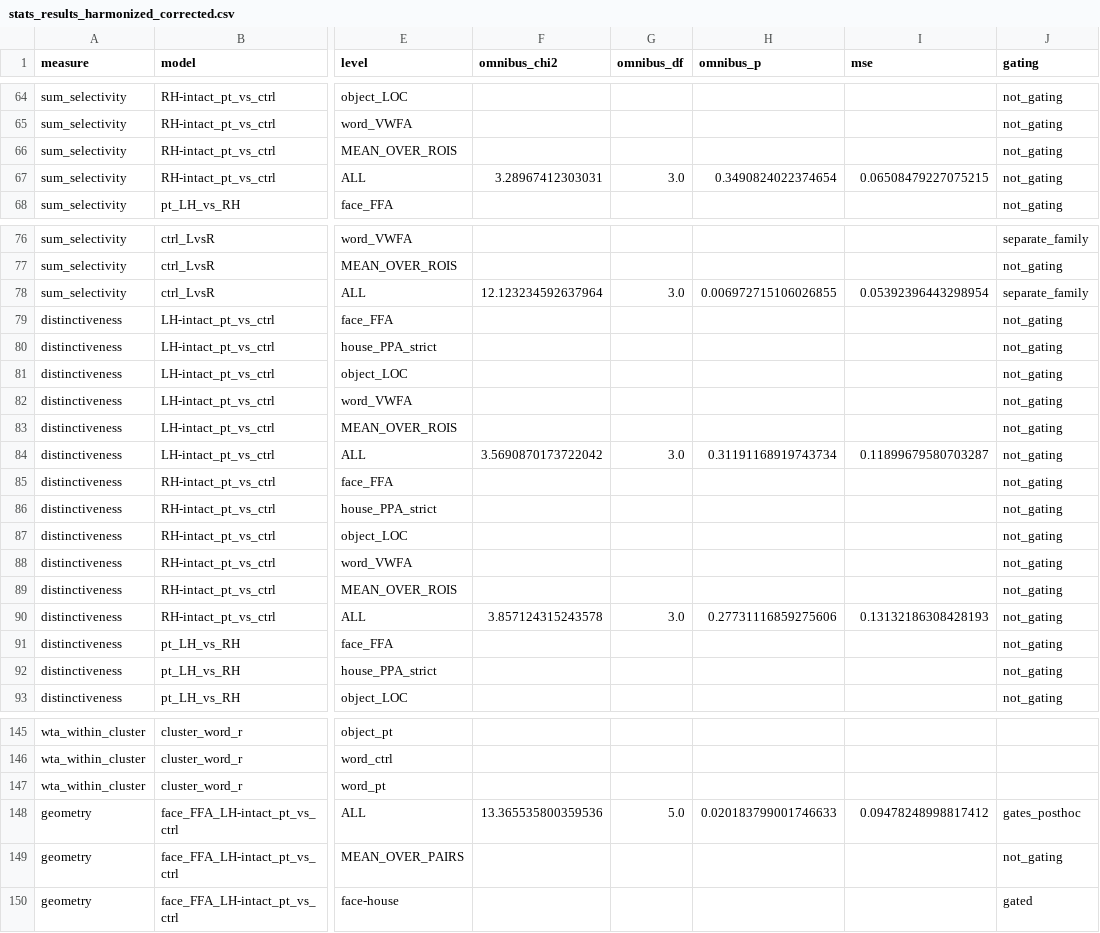
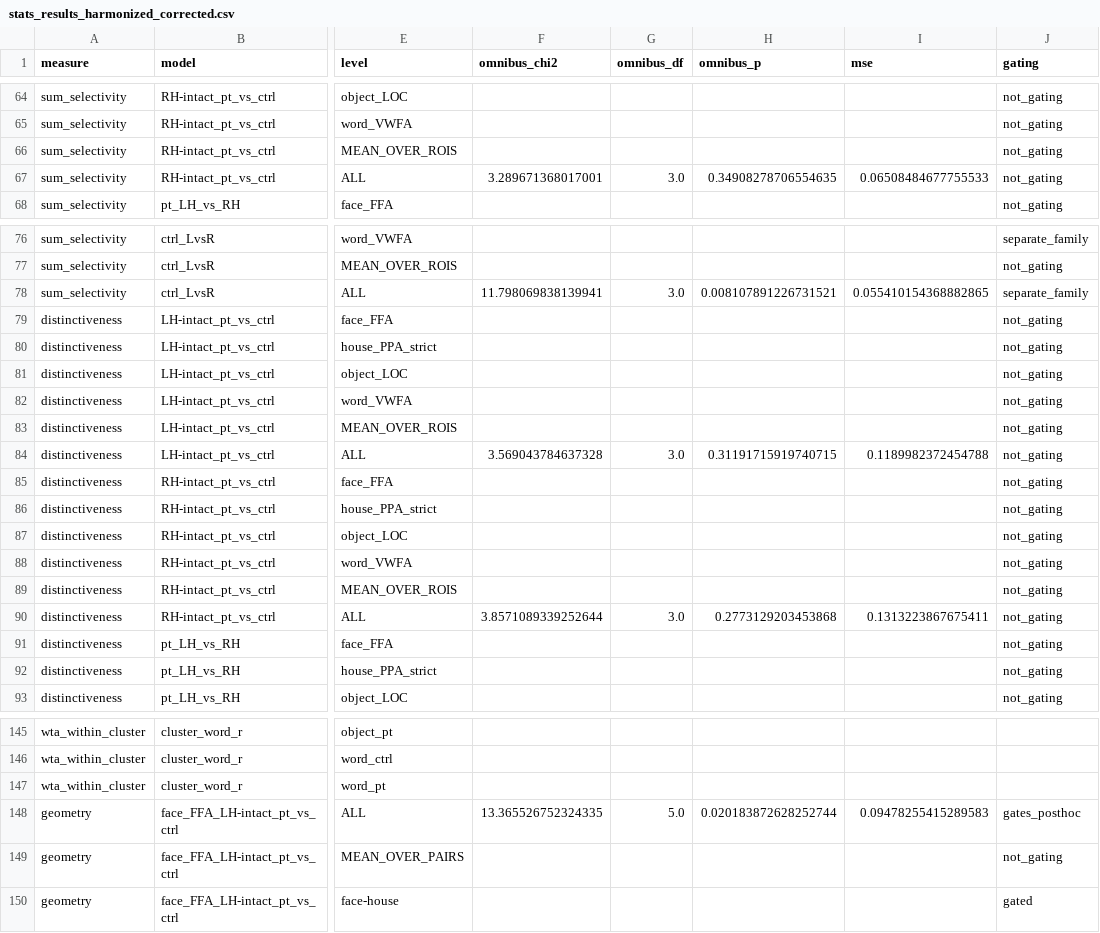
Before and after one commit to cnsimmons/sym_pt, a CSV file: D_liu/stats_results_harmonized_corrected.csv, drawn as a sheet; only a part is shown, gaps mark what is left out; the diff covers the shown part only; the diff names each change by its address in the sheet, - before the commit and + after, or states it on an @@ line.

```diff
--- a/D_liu/stats_results_harmonized_corrected.csv
+++ b/D_liu/stats_results_harmonized_corrected.csv
-F67 (omnibus_chi2): 3.28967412303031
+F67 (omnibus_chi2): 3.289671368017001
-H67 (omnibus_p): 0.3490824022374654
+H67 (omnibus_p): 0.34908278706554635
-I67 (mse): 0.06508479227075215
+I67 (mse): 0.06508484677755533
-F78 (omnibus_chi2): 12.123234592637964
+F78 (omnibus_chi2): 11.798069838139941
-H78 (omnibus_p): 0.006972715106026855
+H78 (omnibus_p): 0.008107891226731521
-I78 (mse): 0.05392396443298954
+I78 (mse): 0.055410154368882865
-F84 (omnibus_chi2): 3.5690870173722042
+F84 (omnibus_chi2): 3.569043784637328
-H84 (omnibus_p): 0.31191168919743734
+H84 (omnibus_p): 0.31191715919740715
-I84 (mse): 0.11899679580703287
+I84 (mse): 0.1189982372454788
-F90 (omnibus_chi2): 3.857124315243578
+F90 (omnibus_chi2): 3.8571089339252644
-H90 (omnibus_p): 0.27731116859275606
+H90 (omnibus_p): 0.2773129203453868
-I90 (mse): 0.13132186308428193
+I90 (mse): 0.1313223867675411
-F148 (omnibus_chi2): 13.365535800359536
+F148 (omnibus_chi2): 13.365526752324335
-H148 (omnibus_p): 0.020183799001746633
+H148 (omnibus_p): 0.020183872628252744
-I148 (mse): 0.09478248998817412
+I148 (mse): 0.09478255415289583
```
Also changed, not shown: 69 edited cells elsewhere in this file, 3 other files.
